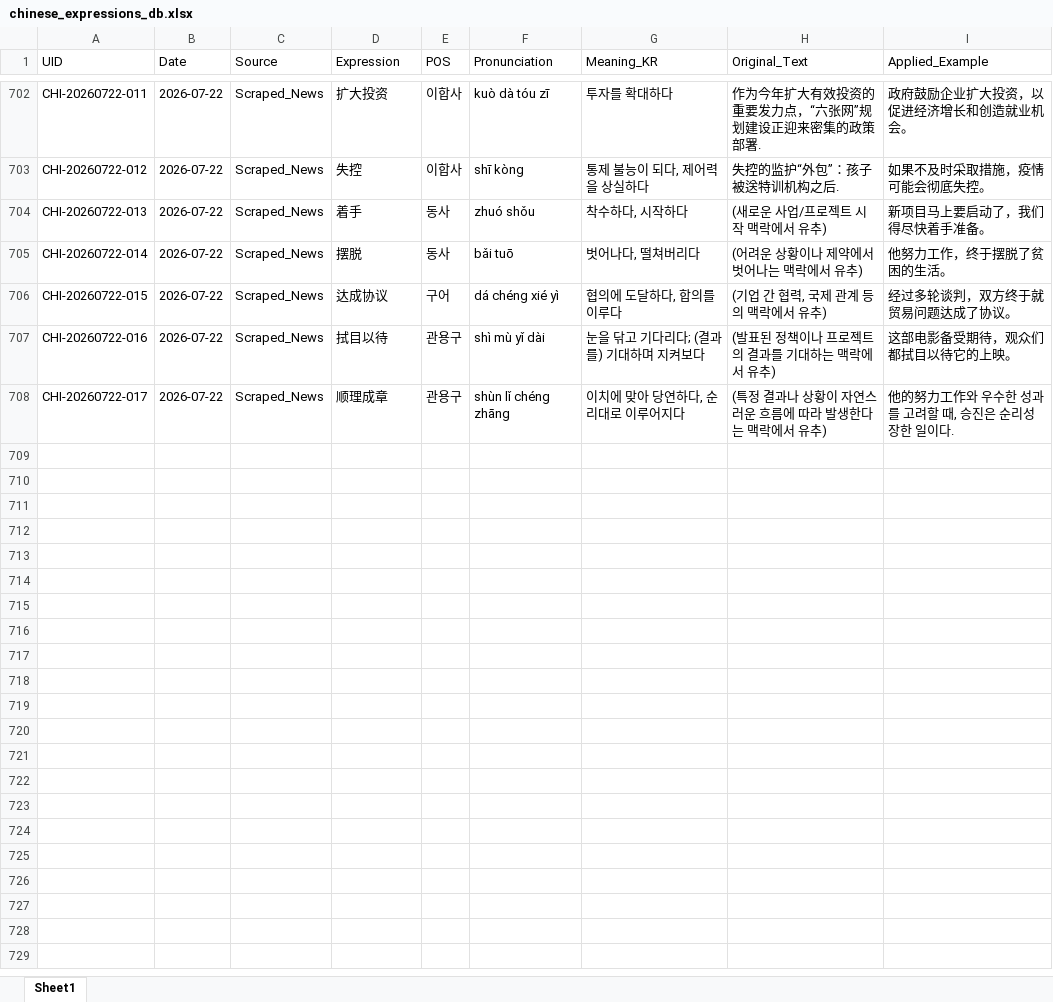
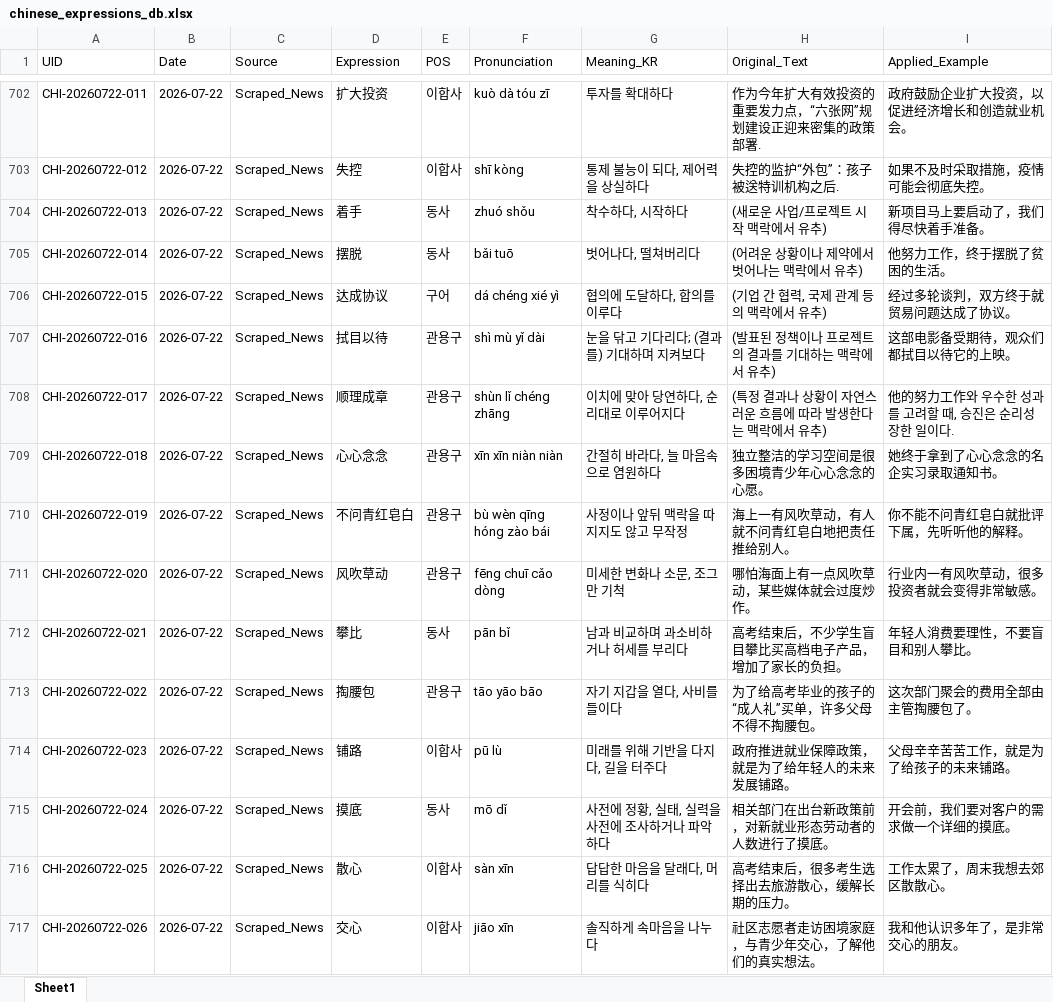
Before and after one commit to woodangtangtangAI/CN-Expressions-Memorize, an Excel workbook: data/01_Database/chinese_expressions_db.xlsx, sheet Sheet1, drawn as a sheet; only a part is shown, gaps mark what is left out; values as stored, in another font and other column widths than the file's, no borders; the diff covers the shown part only; the diff names each change by its address in the sheet, - before the commit and + after, or states it on an @@ line.

```diff
--- a/data/01_Database/chinese_expressions_db.xlsx (sheet Sheet1)
+++ b/data/01_Database/chinese_expressions_db.xlsx (sheet Sheet1)
+row 709: CHI-20260722-018 | 2026-07-22 | Scraped_News | 心心念念 | 관용구 | xīn xīn niàn niàn | 간절히 바라다, 늘 마음속으로 염원하다 | 独立整洁的学习空间是很多困境青少年心心念念的心愿。 | 她终于拿到了心心念念的名企实习录取通知书。
+row 710: CHI-20260722-019 | 2026-07-22 | Scraped_News | 不问青红皂白 | 관용구 | bù wèn qīng hóng zào bái | 사정이나 앞뒤 맥락을 따지지도 않고 무작정 | 海上一有风吹草动，有人就不问青红皂白地把责任推给别人。 | 你不能不问青红皂白就批评下属，先听听他的解释。
+row 711: CHI-20260722-020 | 2026-07-22 | Scraped_News | 风吹草动 | 관용구 | fēng chuī cǎo dòng | 미세한 변화나 소문, 조그만 기척 | 哪怕海面上有一点风吹草动，某些媒体就会过度炒作。 | 行业内一有风吹草动，很多投资者就会变得非常敏感。
+row 712: CHI-20260722-021 | 2026-07-22 | Scraped_News | 攀比 | 동사 | pān bǐ | 남과 비교하며 과소비하거나 허세를 부리다 | 高考结束后，不少学生盲目攀比买高档电子产品，增加了家长的负担。 | 年轻人消费要理性，不要盲目和别人攀比。
+row 713: CHI-20260722-022 | 2026-07-22 | Scraped_News | 掏腰包 | 관용구 | tāo yāo bāo | 자기 지갑을 열다, 사비를 들이다 | 为了给高考毕业的孩子的“成人礼”买单，许多父母不得不掏腰包。 | 这次部门聚会的费用全部由主管掏腰包了。
+row 714: CHI-20260722-023 | 2026-07-22 | Scraped_News | 铺路 | 이합사 | pū lù | 미래를 위해 기반을 다지다, 길을 터주다 | 政府推进就业保障政策，就是为了给年轻人的未来发展铺路。 | 父母辛辛苦苦工作，就是为了给孩子的未来铺路。
+row 715: CHI-20260722-024 | 2026-07-22 | Scraped_News | 摸底 | 동사 | mō dǐ | 사전에 정황, 실태, 실력을 사전에 조사하거나 파악하다 | 相关部门在出台新政策前，对新就业形态劳动者的人数进行了摸底。 | 开会前，我们要对客户的需求做一个详细的摸底。
+row 716: CHI-20260722-025 | 2026-07-22 | Scraped_News | 散心 | 이합사 | sàn xīn | 답답한 마음을 달래다, 머리를 식히다 | 高考结束后，很多考生选择出去旅游散心，缓解长期的压力。 | 工作太累了，周末我想去郊区散散心。
+row 717: CHI-20260722-026 | 2026-07-22 | Scraped_News | 交心 | 이합사 | jiāo xīn | 솔직하게 속마음을 나누다 | 社区志愿者走访困境家庭，与青少年交心，了解他们的真实想法。 | 我和他认识多年了，是非常交心的朋友。
```
Also changed, not shown: 9 added rows elsewhere in this sheet, data/02_Daily_Sheets/Expressions_2026-07-22.xlsx, 4 other files.
